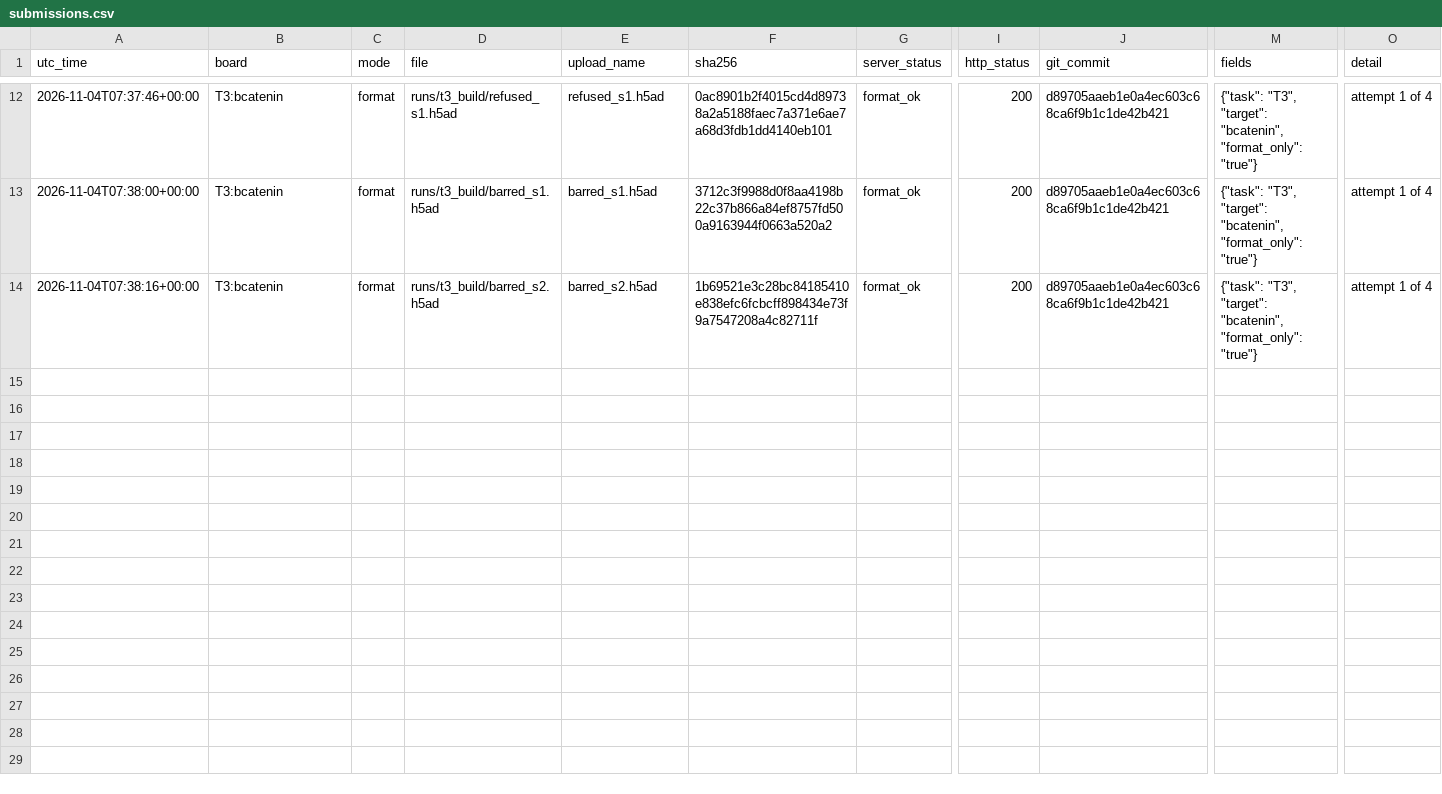
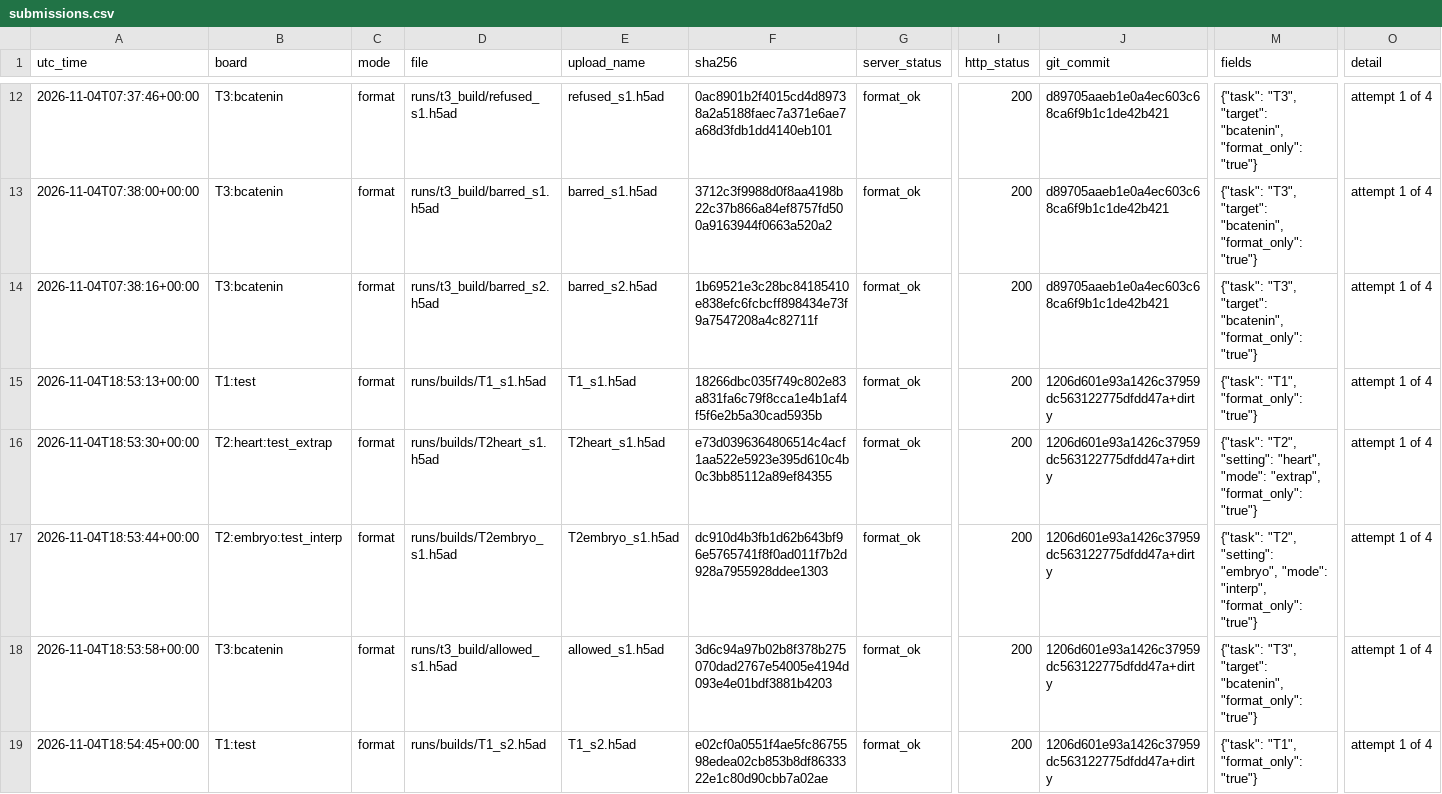
Before and after one commit to Vijayavallabh/virtual-embryo-challenge, a CSV file: results/submissions.csv, drawn as a sheet; only a part is shown, gaps mark what is left out; rows hold the shown columns only; the diff covers the shown part only; the diff names each change by its address in the sheet, - before the commit and + after, or states it on an @@ line.

Commit message:
The captain's upload gate (209), recorded across the harness and enforced by the client; rehearsal at 1206d60
- The captain, 2026-11-05: "Until our estimated score in leaderboard crosses 209, don't submit our 1st submission."
  AGENTS.md invariant, docs/PLAN.md sections 2, 7 and 8 and decision log 2026-11-05, docs/P3_RUNBOOK.md,
  experiments/harness/TRIES.md, docs/DATA_POLICY.md 2026-11-05, progress.md, feature_list.json (feat-018).
- results/upload_gate.json records the estimate (about 184, 170-198, our own evidence), its basis, the review and the
  captain's lift. vec.submit adds the guard "upload gate": an official upload is refused unless the record holds an
  estimate above 209 with a named independent review, or the captain's lift; format checks never read it, and the
  format-check message names the gate. Four tests (tests/test_submit.py: 92 passed locally; ruff clean).
- Rehearsal: at 1206d60 the DGX rebuilt all ten test files from empty folders (build_all.sh s1, s2, t3alt), vec check
  passed, all ten byte-identical to runs/archive/builds_ae6d6b3/SHA256SUMS; ten server format checks passed again
  (results/submissions.csv).
- docs/PLAN.md decision log 2026-11-04 (e) and docs/DATA_POLICY.md 2026-11-04 (i): the second screened leaderboard
  read (6th Human place 197.1; calibration only) and the side agent's note on bolder backups (no frozen rule changes).

```diff
--- a/results/submissions.csv
+++ b/results/submissions.csv
+row 15: 2026-11-04T18:53:13+00:00 | T1:test | format | runs/builds/T1_s1.h5ad | T1_s1.h5ad | 18266dbc035f749c802e83a831fa6c79f8cca1e4b1af4f5f6e2b5a30cad5935b | format_ok | 200 | 1206d601e93a1426c37959dc563122775dfdd47a+dirty | {"task": "T1", "format_only": "true"} | attempt 1 of 4
+row 16: 2026-11-04T18:53:30+00:00 | T2:heart:test_extrap | format | runs/builds/T2heart_s1.h5ad | T2heart_s1.h5ad | e73d0396364806514c4acf1aa522e5923e395d610c4b0c3bb85112a89ef84355 | format_ok | 200 | 1206d601e93a1426c37959dc563122775dfdd47a+dirty | {"task": "T2", "setting": "heart", "mode": "extrap", "format_only": "true"} | attempt 1 of 4
+row 17: 2026-11-04T18:53:44+00:00 | T2:embryo:test_interp | format | runs/builds/T2embryo_s1.h5ad | T2embryo_s1.h5ad | dc910d4b3fb1d62b643bf96e5765741f8f0ad011f7b2d928a7955928ddee1303 | format_ok | 200 | 1206d601e93a1426c37959dc563122775dfdd47a+dirty | {"task": "T2", "setting": "embryo", "mode": "interp", "format_only": "true"} | attempt 1 of 4
+row 18: 2026-11-04T18:53:58+00:00 | T3:bcatenin | format | runs/t3_build/allowed_s1.h5ad | allowed_s1.h5ad | 3d6c94a97b02b8f378b275070dad2767e54005e4194d093e4e01bdf3881b4203 | format_ok | 200 | 1206d601e93a1426c37959dc563122775dfdd47a+dirty | {"task": "T3", "target": "bcatenin", "format_only": "true"} | attempt 1 of 4
+row 19: 2026-11-04T18:54:45+00:00 | T1:test | format | runs/builds/T1_s2.h5ad | T1_s2.h5ad | e02cf0a0551f4ae5fc8675598edea02cb853b8df8633322e1c80d90cbb7a02ae | format_ok | 200 | 1206d601e93a1426c37959dc563122775dfdd47a+dirty | {"task": "T1", "format_only": "true"} | attempt 1 of 4
```
Also changed, not shown: 5 added rows elsewhere in this file, 11 other files.
